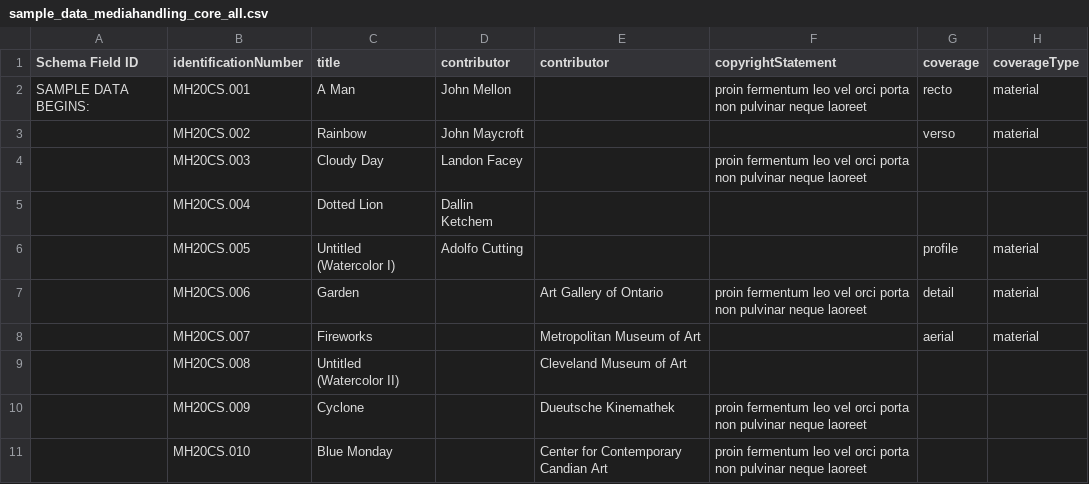
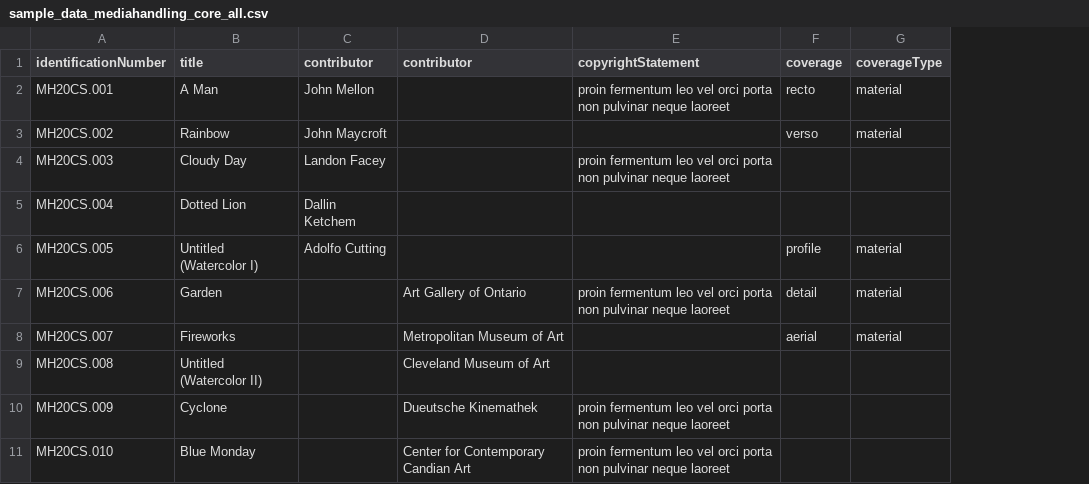
Before and after one commit to lyrasis/cspace-converter, a CSV file: data/core/sample_data_mediahandling_core_all.csv, drawn as a sheet; only a part is shown; the diff names each change by its address in the sheet, - before the commit and + after, or states it on an @@ line.

```diff
--- a/data/core/sample_data_mediahandling_core_all.csv
+++ b/data/core/sample_data_mediahandling_core_all.csv
-column A (Schema Field ID), row 2: SAMPLE DATA BEGINS:
```
Also changed, not shown: data/core/sample_data_lmi_core_all.csv, data/core/sample_data_loansout_core_all.csv, 4 other files.
